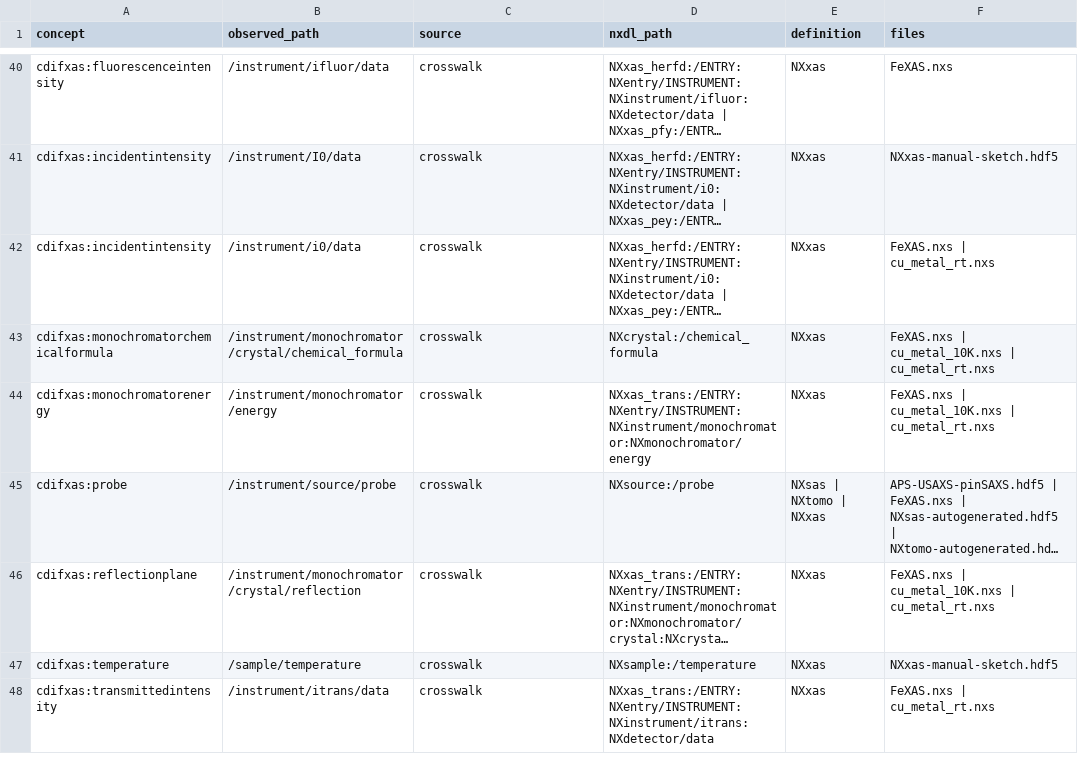
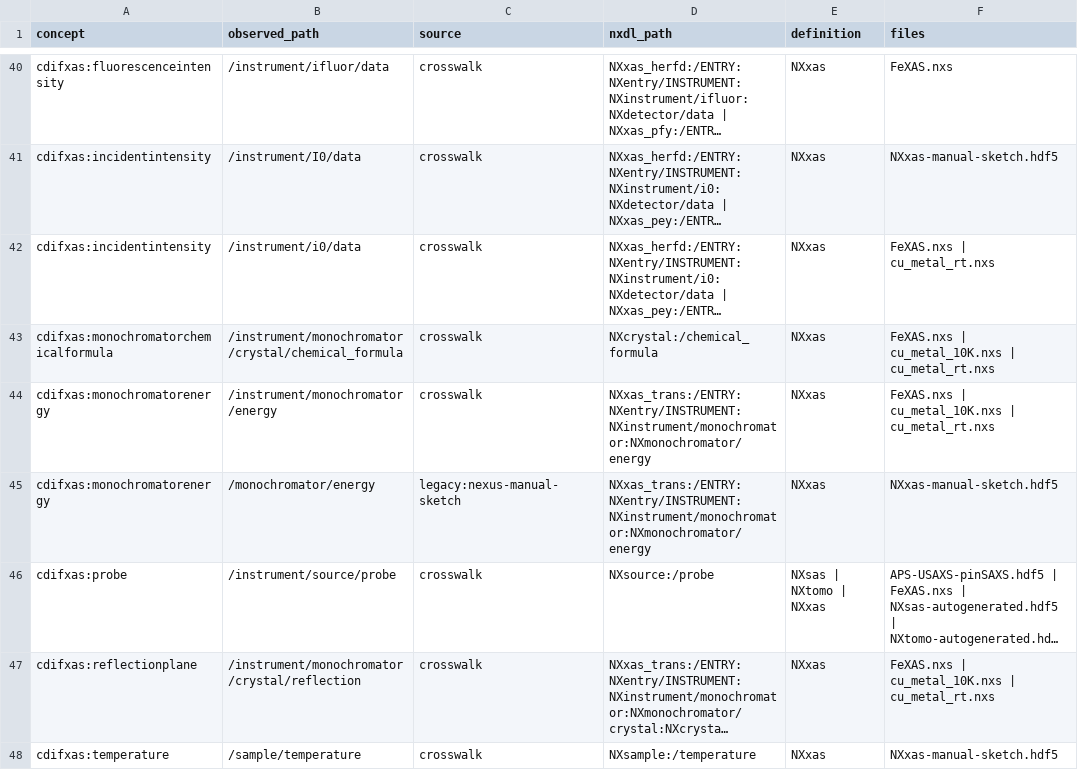
Before and after one commit to usgin/cdifnexmetadata, a TSV file: docs/observed-nexus-paths.tsv, drawn as a sheet; only a part is shown, gaps mark what is left out; the shorter side is filled out with more unchanged rows; long unchanged cells end in …; the diff names each change by its address in the sheet, - before the commit and + after, or states it on an @@ line.

```diff
--- a/docs/observed-nexus-paths.tsv
+++ b/docs/observed-nexus-paths.tsv
+row 45: cdifxas:monochromatorenergy | /monochromator/energy | legacy:nexus-manual-sketch | NXxas_trans:/ENTRY:NXentry/INSTRUMENT:NXinstrument/monochromator:NXmonochromator/energy | NXxas | NXxas-manual-sketch.hdf5
```
Also changed, not shown: 2 other files.
